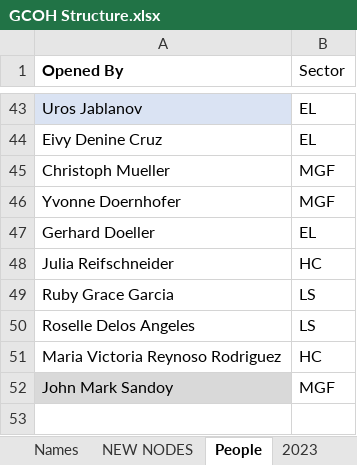
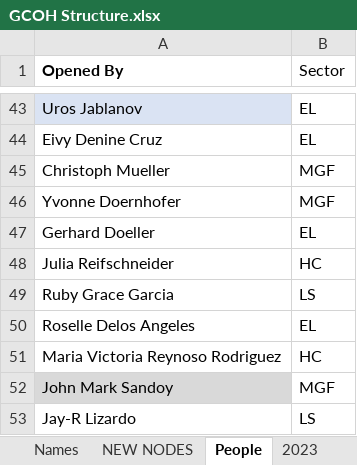
Before and after one commit to violencepierre/GCOH-Tickets-for-Processing, an Excel workbook: GCOH Structure.xlsx, sheet People, drawn as a sheet; only a part is shown, gaps mark what is left out; values as stored, in another font and other column widths than the file's, no borders; the diff names each change by its address in the sheet, - before the commit and + after, or states it on an @@ line.

```diff
--- a/GCOH Structure.xlsx (sheet People)
+++ b/GCOH Structure.xlsx (sheet People)
-B50 (Sector): LS
+B50 (Sector): EL
+row 53: Jay-R Lizardo | LS
```
Also changed, not shown: sheet Sheet2, sheet Sheet1, sheet 2023, sheet STUCT1, other sheet tabs, hidden cells, F3 2024 mappings.xlsx, GCOH Resources/GCOHPost.xlsx, 2 other files.
